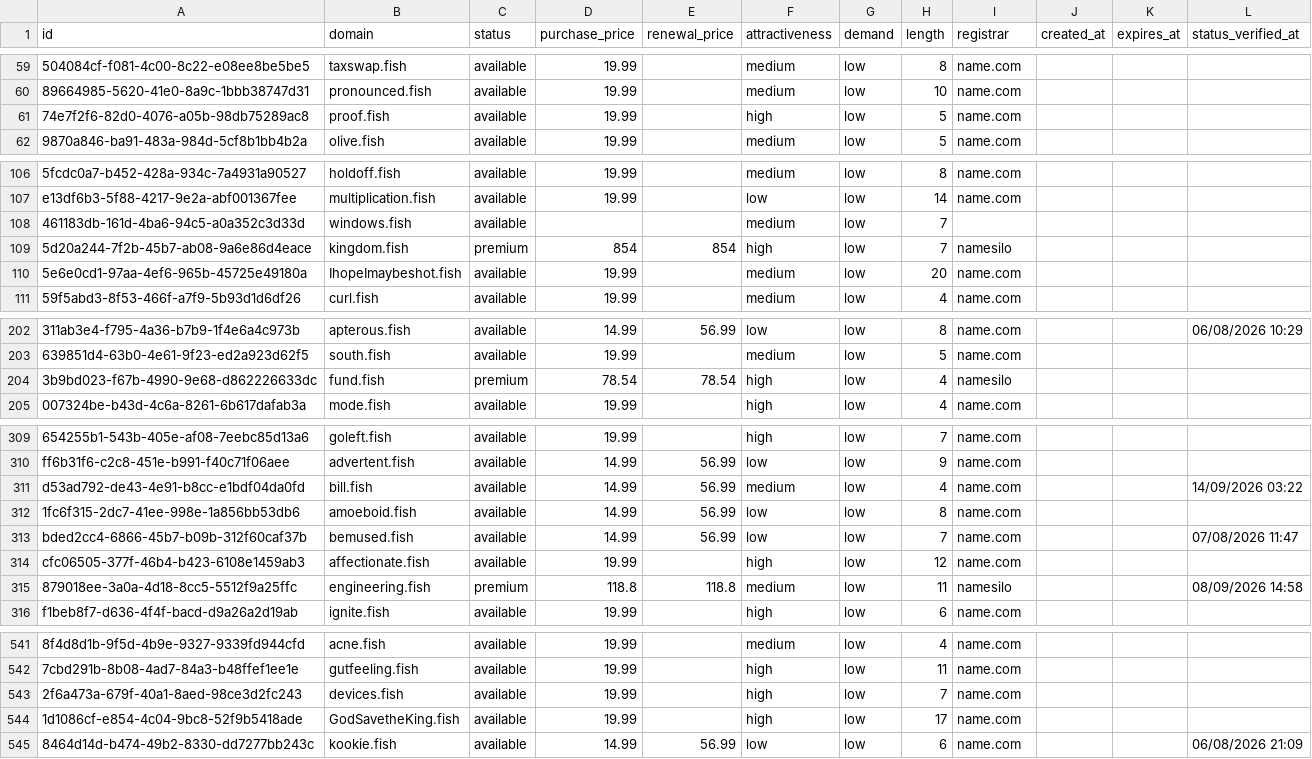
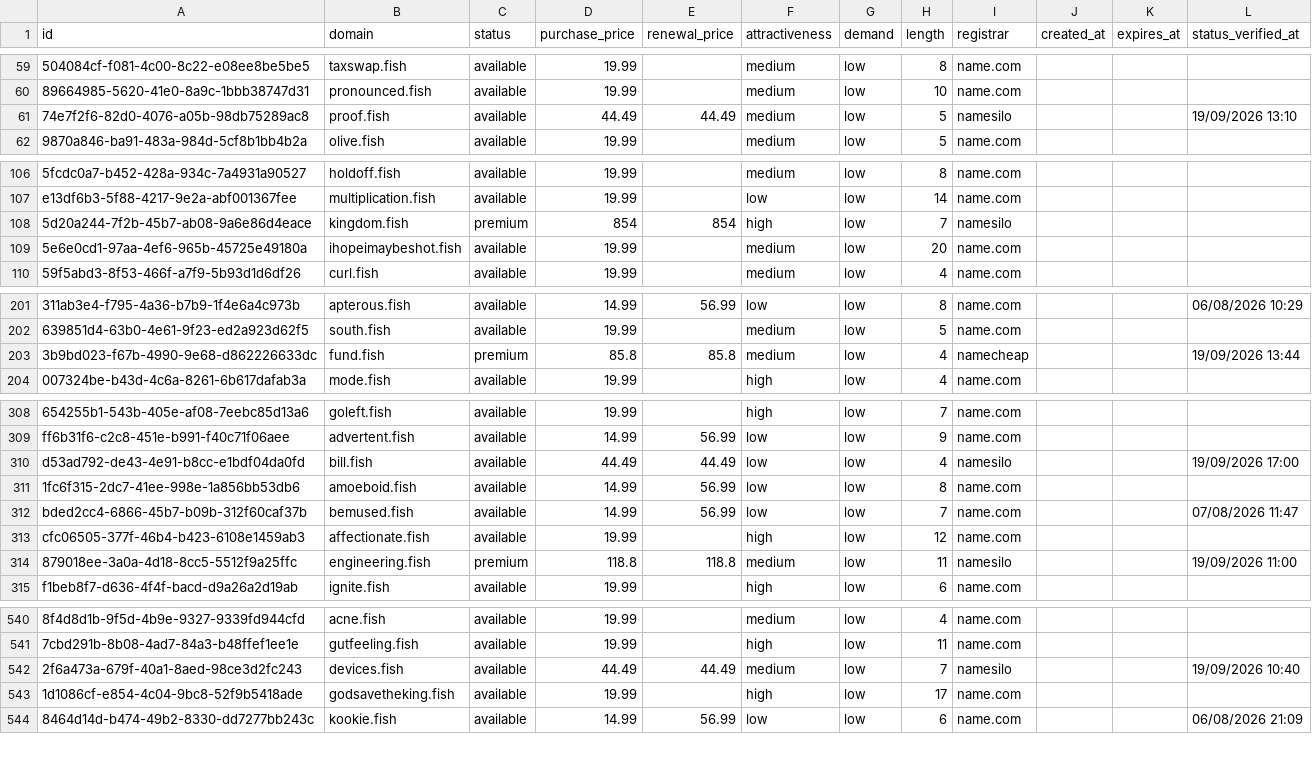
Before and after one commit to UniqueDomains/fish-oneword-domains, a CSV file: fish.csv, drawn as a sheet; only a part is shown, gaps mark what is left out; removed rows and columns are numbered as before the commit, all else as after; the diff covers the shown part only; the diff names each change by its address in the sheet, - before the commit and + after, or states it on an @@ line.

Commit message:
Domains update

```diff
--- a/fish.csv
+++ b/fish.csv
-D61 (purchase_price): 19.99
+D61 (purchase_price): 44.49
-E61 (renewal_price): (empty)
+E61 (renewal_price): 44.49
-F61 (attractiveness): high
+F61 (attractiveness): medium
-I61 (registrar): name.com
+I61 (registrar): namesilo
-L61 (status_verified_at): (empty)
+L61 (status_verified_at): 19/09/2026 13:10
-row 108: 461183db-161d-4ba6-94c5-a0a352c3d33d | windows.fish | available |  |  | medium | low | 7
-B109 (domain): IhopeImaybeshot.fish
+B109 (domain): ihopeimaybeshot.fish
-D203 (purchase_price): 78.54
+D203 (purchase_price): 85.8
-E203 (renewal_price): 78.54
+E203 (renewal_price): 85.8
-F203 (attractiveness): high
+F203 (attractiveness): medium
-I203 (registrar): namesilo
+I203 (registrar): namecheap
-L203 (status_verified_at): (empty)
+L203 (status_verified_at): 19/09/2026 13:44
-D310 (purchase_price): 14.99
+D310 (purchase_price): 44.49
-E310 (renewal_price): 56.99
+E310 (renewal_price): 44.49
-F310 (attractiveness): medium
+F310 (attractiveness): low
-I310 (registrar): name.com
+I310 (registrar): namesilo
-L310 (status_verified_at): 14/09/2026 03:22
+L310 (status_verified_at): 19/09/2026 17:00
-L314 (status_verified_at): 08/09/2026 14:58
+L314 (status_verified_at): 19/09/2026 11:00
-D542 (purchase_price): 19.99
+D542 (purchase_price): 44.49
-E542 (renewal_price): (empty)
+E542 (renewal_price): 44.49
-F542 (attractiveness): high
+F542 (attractiveness): medium
-I542 (registrar): name.com
+I542 (registrar): namesilo
-L542 (status_verified_at): (empty)
+L542 (status_verified_at): 19/09/2026 10:40
-B543 (domain): GodSavetheKing.fish
+B543 (domain): godsavetheking.fish
```
Also changed, not shown: 4 added rows, 3 removed rows and 67 edited cells elsewhere in this file, 4 other files.
